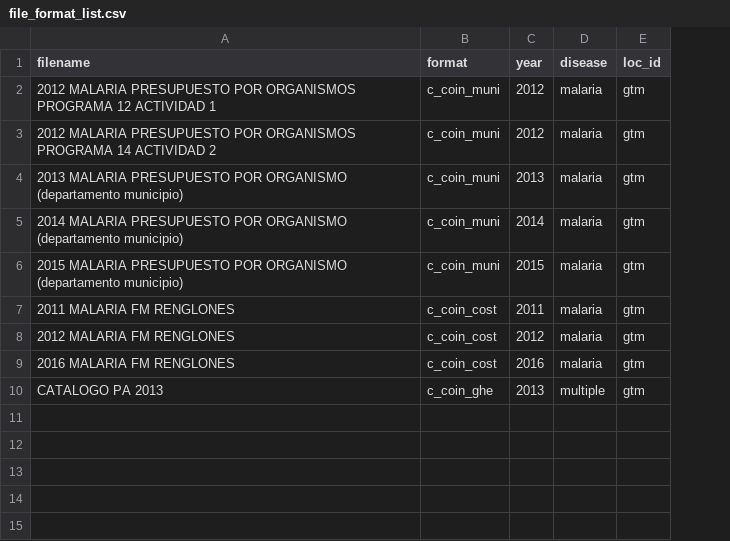
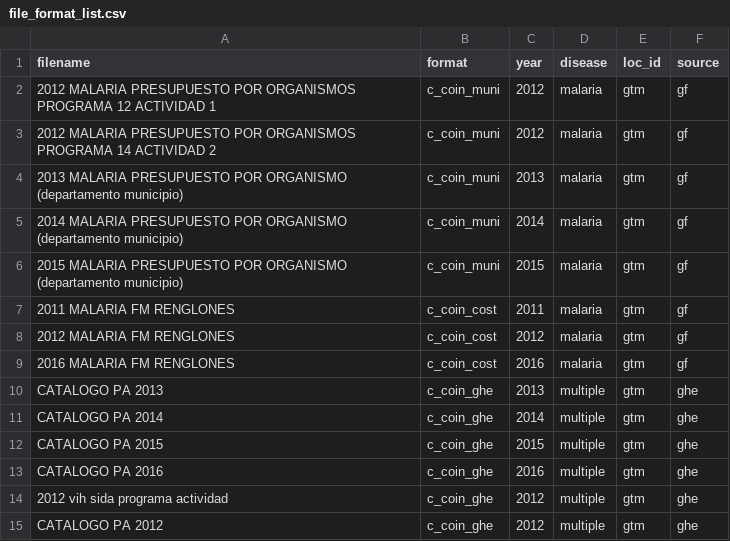
Before and after one commit to ihmeuw/gf, a CSV file: resource_tracking/prep/file_format_list.csv, drawn as a sheet; the diff names each change by its address in the sheet, - before the commit and + after, or states it on an @@ line.

```diff
--- a/resource_tracking/prep/file_format_list.csv
+++ b/resource_tracking/prep/file_format_list.csv
+column F (source), rows 2-10: gf | gf | gf | gf | gf | gf | gf | gf | ghe
+row 11: CATALOGO PA 2014 | c_coin_ghe | 2014 | multiple | gtm | ghe
+row 12: CATALOGO PA 2015 | c_coin_ghe | 2015 | multiple | gtm | ghe
+row 13: CATALOGO PA 2016 | c_coin_ghe | 2016 | multiple | gtm | ghe
+row 14: 2012 vih sida programa actividad | c_coin_ghe | 2012 | multiple | gtm | ghe
+row 15: CATALOGO PA 2012 | c_coin_ghe | 2012 | multiple | gtm | ghe
```
Also changed, not shown: 2 other files.
